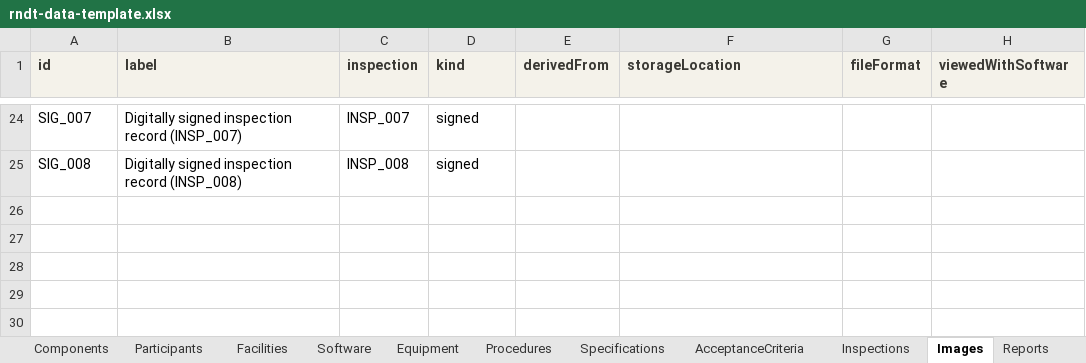
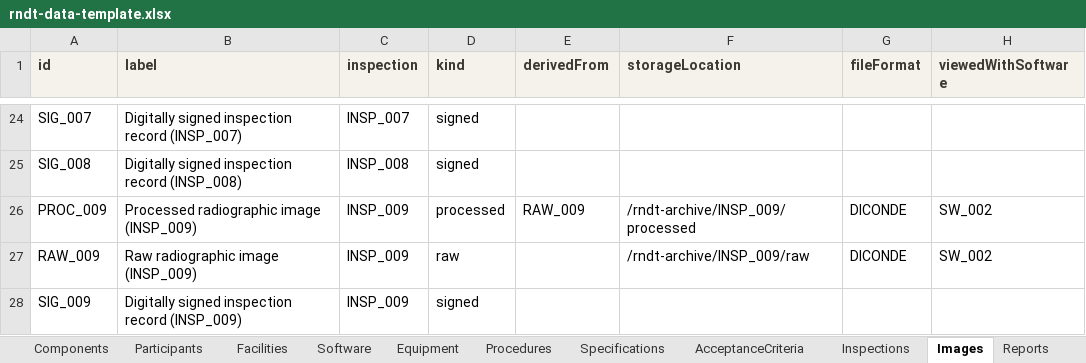
Before and after one commit to Jemima-G-038/RemoteNDT, an Excel workbook: rndt-data-template.xlsx, sheet Images, drawn as a sheet; only a part is shown, gaps mark what is left out; values as stored, in another font and other column widths than the file's, no borders; charts and pictures not drawn; the diff names each change by its address in the sheet, - before the commit and + after, or states it on an @@ line.

Commit message:
Add Digital Radiography extension module
- rndt-core.ttl: generic NDE core schema split out from the original
  DR-specific ontology; DR-flavoured taxonomy terms generalized
  (ObserveSensorPosition, StoreAcquiredData, etc.); adds the Procedure
  subclass of InformationEntity.
- rndt-dr.ttl: Digital Radiography extension module, owl:imports core.
  Adds DR-specific Activity/Capability individuals (exposure config,
  equipment positioning, IQI checks) plus new controlled-vocabulary
  classes (IQIType, RadiographicTechnique) and properties
  (usesIQIType, usesRadiographicTechnique, sourceToDetectorDistance,
  sourceToObjectDistance, iqiSensitivityAchieved).
- rndt-instances.ttl: regenerated transactional instance data (9
  inspections, including INSP_009 exercising the full DR activity set).
- rndt-data-template.xlsx: new Procedures/Inspections columns for the
  DR technique-parameter properties, a new component/inspection/
  activity-log using the DR extension, and doc-sheet fixes.
- rndt-competency-tests.ipynb: schema loading, validation and RDF
  conversion updated for the two-namespace (core + dr) schema; adds
  CQ-24/25 exercising the new DR properties. 25/25 competency
  questions pass against the regenerated instance data.
- rndt-core-knowledge-graph.html / rndt-dr-knowledge-graph.html:
  interactive force-directed visualisations of the core taxonomy and
  the DR extension overlaid on it.

```diff
--- a/rndt-data-template.xlsx (sheet Images)
+++ b/rndt-data-template.xlsx (sheet Images)
+row 26: PROC_009 | Processed radiographic image (INSP_009) | INSP_009 | processed | RAW_009 | /rndt-archive/INSP_009/processed | DICONDE | SW_002
+row 27: RAW_009 | Raw radiographic image (INSP_009) | INSP_009 | raw |  | /rndt-archive/INSP_009/raw | DICONDE | SW_002
+row 28: SIG_009 | Digitally signed inspection record (INSP_009) | INSP_009 | signed
```
Also changed, not shown: sheet ActivityLog, sheet Procedures, sheet Inspections, sheet ActivityVocabulary, sheet READ ME, sheet Components, 1 more sheet, charts or pictures, 7 other files.
